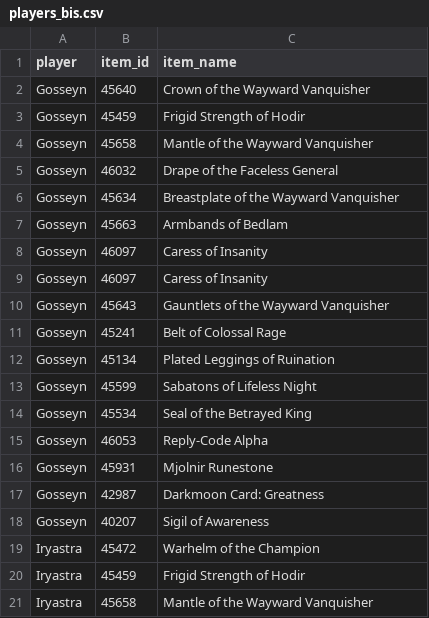
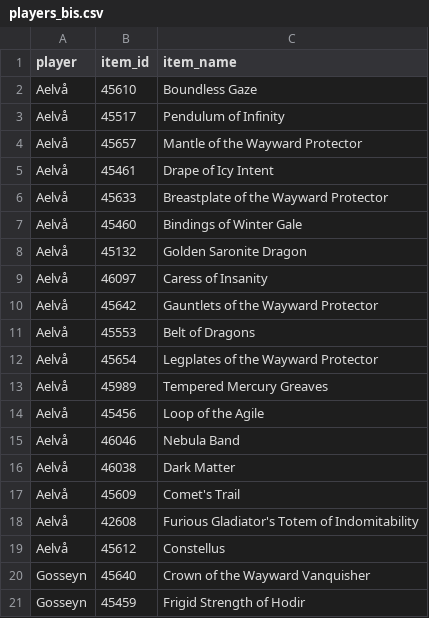
Before and after one commit to Sharptsa/Divide-BiS, a CSV file: data/players_bis.csv, drawn as a sheet; only a part is shown; the shorter side is filled out with more unchanged rows.

```diff
--- a/data/players_bis.csv
+++ b/data/players_bis.csv
@@ -1,2 +1,20 @@
 player,item_id,item_name
+Aelvå,45610,Boundless Gaze
+Aelvå,45517,Pendulum of Infinity
+Aelvå,45657,Mantle of the Wayward Protector
+Aelvå,45461,Drape of Icy Intent
+Aelvå,45633,Breastplate of the Wayward Protector
+Aelvå,45460,Bindings of Winter Gale
+Aelvå,45132,Golden Saronite Dragon
+Aelvå,46097,Caress of Insanity
+Aelvå,45642,Gauntlets of the Wayward Protector
+Aelvå,45553,Belt of Dragons
+Aelvå,45654,Legplates of the Wayward Protector
+Aelvå,45989,Tempered Mercury Greaves
+Aelvå,45456,Loop of the Agile
+Aelvå,46046,Nebula Band
+Aelvå,46038,Dark Matter
+Aelvå,45609,Comet's Trail
+Aelvå,42608,Furious Gladiator's Totem of Indomitability
+Aelvå,45612,Constellus
 Gosseyn,45640,Crown of the Wayward Vanquisher
```
Also changed, not shown: data/players_priorities.csv, 4 other files.
